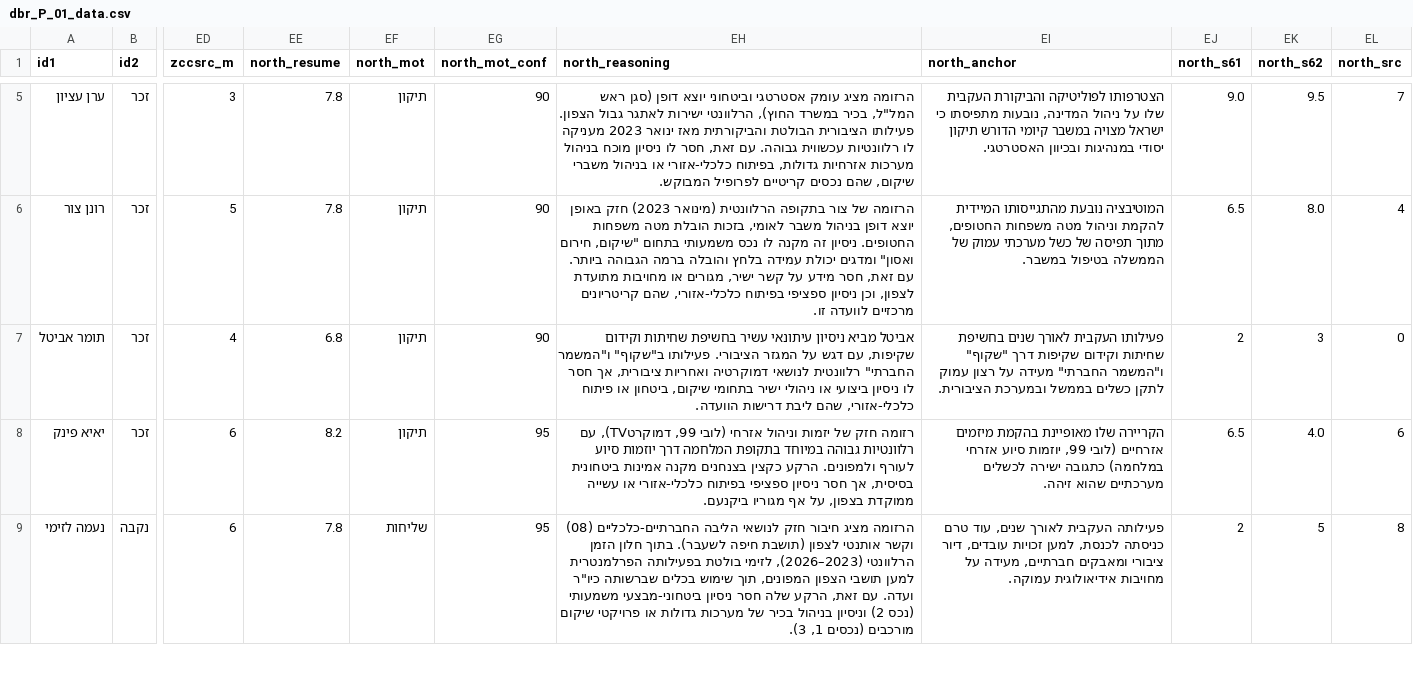
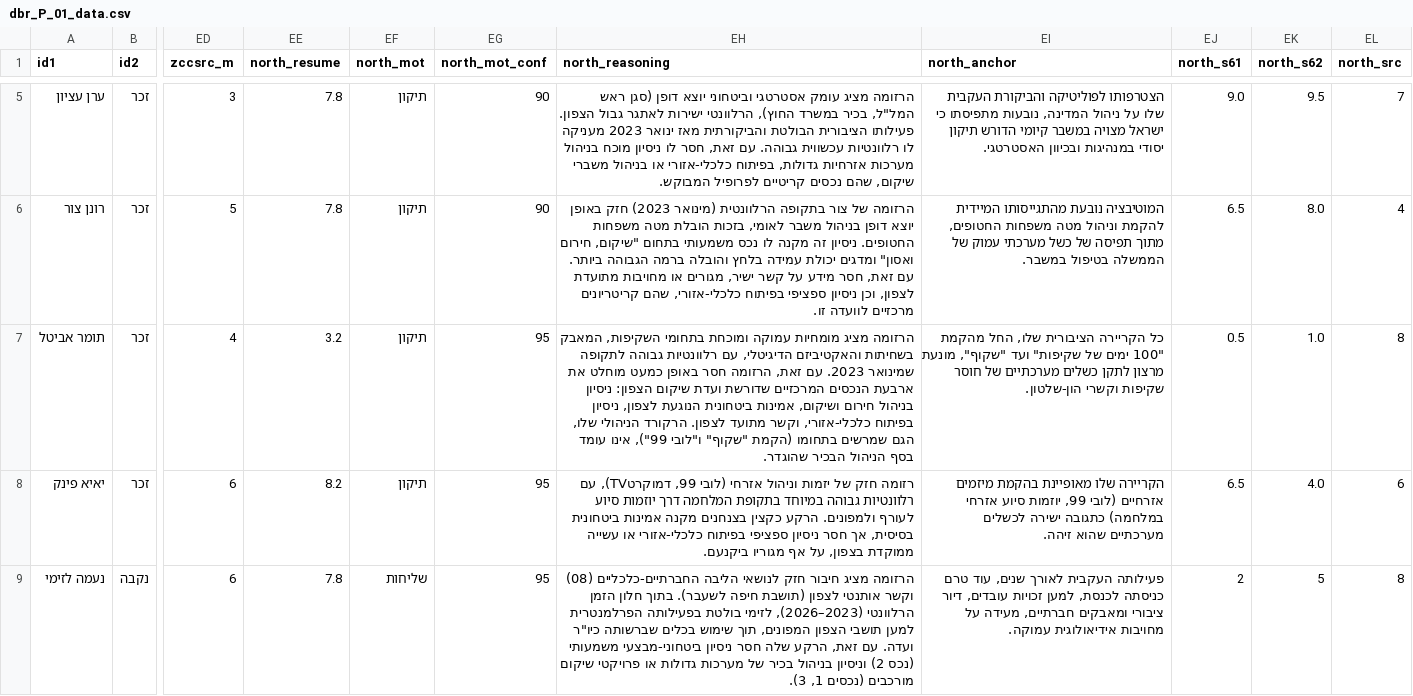
Before and after one commit to dbr-primaris/2026, a CSV file: dbr_P_01_data.csv, drawn as a sheet; only a part is shown, gaps mark what is left out; the diff names each change by its address in the sheet, - before the commit and + after, or states it on an @@ line.

Commit message:
data: אימות פרו תומר אביטל צפון 6.8 -> 3.2 (פלאש אחרון בנבחרת)

```diff
--- a/dbr_P_01_data.csv
+++ b/dbr_P_01_data.csv
-EE7 (north_resume): 6.8
+EE7 (north_resume): 3.2
-EG7 (north_mot_conf): 90
+EG7 (north_mot_conf): 95
-EH7 (north_reasoning): אביטל מביא ניסיון עיתונאי עשיר בחשיפת שחיתות וקידום שקיפות, עם דגש על המגזר הציבורי. פעילותו ב"שקוף" ו"המשמר החברתי" רלוונטית לנושאי דמוקרטיה ואחריות ציבורית, אך חסר לו ניסיון ביצועי או ניהולי ישיר בתחומי שיקום, ביטחון או פיתוח כלכלי-אזורי, שהם ליבת דרישות הוועדה.
+EH7 (north_reasoning): הרזומה מציג מומחיות עמוקה ומוכחת בתחומי השקיפות, המאבק בשחיתות והאקטיביזם הדיגיטלי, עם רלוונטיות גבוהה לתקופה שמינואר 2023. עם זאת, הרזומה חסר באופן כמעט מוחלט את ארבעת הנכסים המרכזיים שדורשת ועדת שיקום הצפון: ניסיון בניהול חירום ושיקום, אמינות ביטחונית הנוגעת לצפון, ניסיון בפיתוח כלכלי-אזורי, וקשר מתועד לצפון. הרקורד הניהולי שלו, הגם שמרשים בתחומו (הקמת "שקוף" ו"לובי 99"), אינו עומד בסף הניהול הבכיר שהוגדר.
-EI7 (north_anchor): פעילותו העקבית לאורך שנים בחשיפת שחיתות וקידום שקיפות דרך "שקוף" ו"המשמר החברתי" מעידה על רצון עמוק לתקן כשלים בממשל ובמערכת הציבורית.
+EI7 (north_anchor): כל הקריירה הציבורית שלו, החל מהקמת "100 ימים של שקיפות" ועד "שקוף", מונעת מרצון לתקן כשלים מערכתיים של חוסר שקיפות וקשרי הון-שלטון.
-EJ7 (north_s61): 2
+EJ7 (north_s61): 0.5
-EK7 (north_s62): 3
+EK7 (north_s62): 1.0
-EL7 (north_src): 0
+EL7 (north_src): 8
```
